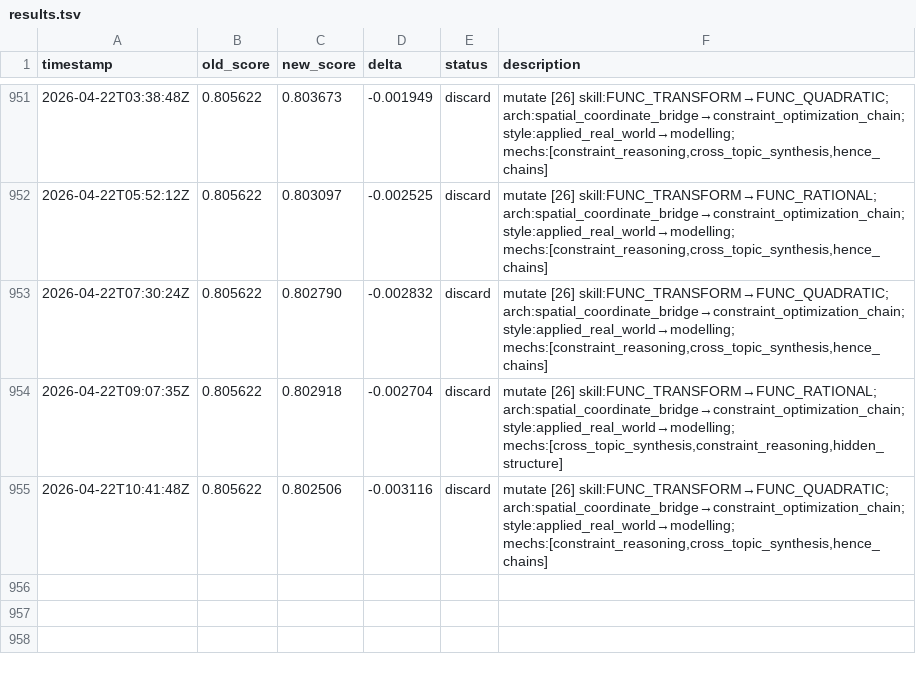
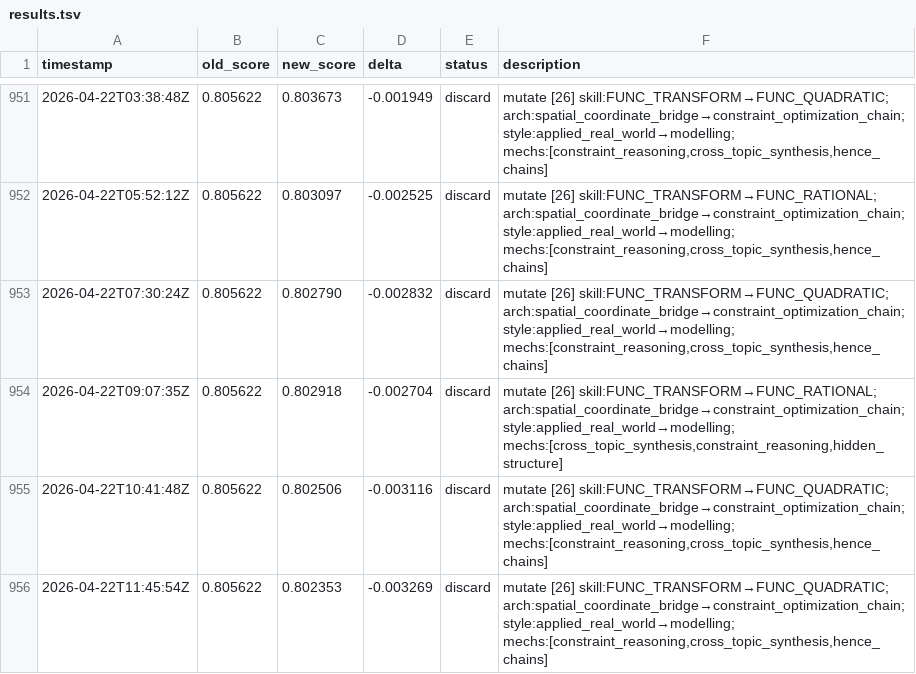
Before and after one commit to jhk7784/autoquestions, a TSV file: results.tsv, drawn as a sheet; only a part is shown, gaps mark what is left out; the diff names each change by its address in the sheet, - before the commit and + after, or states it on an @@ line.

Commit message:
cycle: run-24776423730

```diff
--- a/results.tsv
+++ b/results.tsv
+row 956: 2026-04-22T11:45:54Z | 0.805622 | 0.802353 | -0.003269 | discard | mutate [26] skill:FUNC_TRANSFORM→FUNC_QUADRATIC; arch:spatial_coordinate_bridge→constraint_optimization_chain; style:applied_real_world→modelling; mechs:[constraint_reasoning,cross_topic_synthesis,hence_chains]
```
